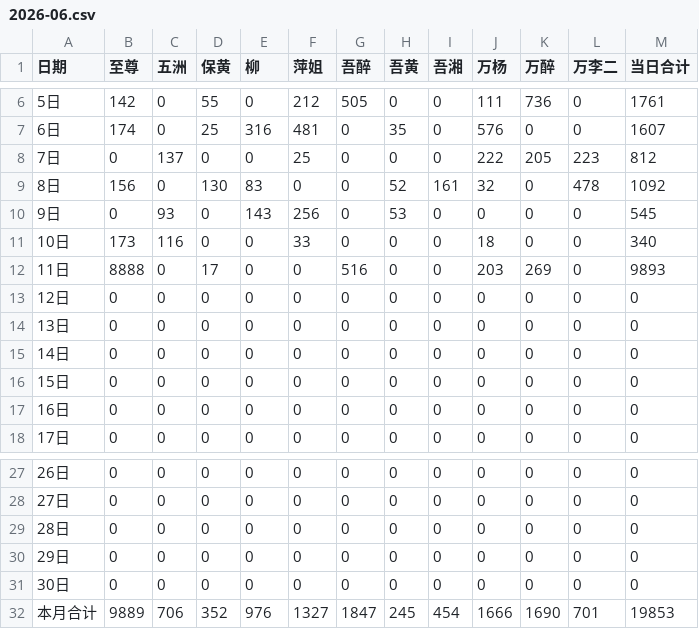
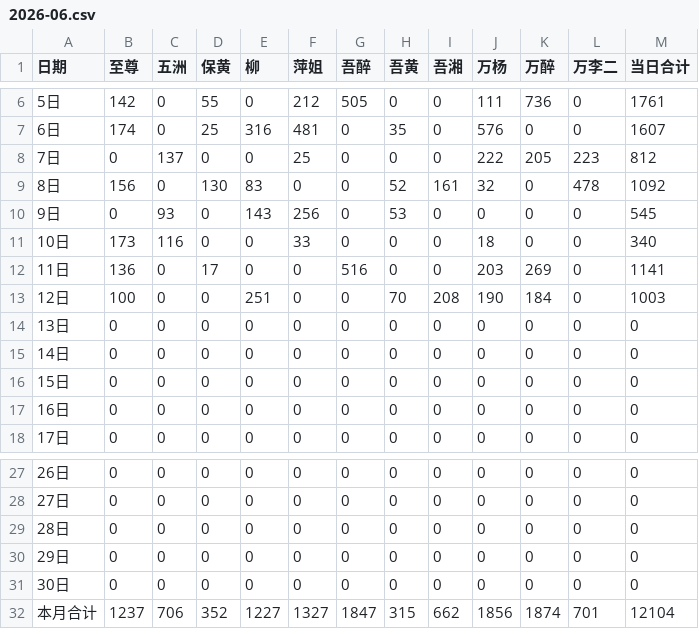
Before and after one commit to nqw1983-coder/-delivery-note-accounting, a CSV file: backups/2026-06.csv, drawn as a sheet; only a part is shown, gaps mark what is left out.

```diff
--- a/backups/2026-06.csv
+++ b/backups/2026-06.csv
@@ -11,4 +11,4 @@
 10日,173,116,0,0,33,0,0,0,18,0,0,340
-11日,8888,0,17,0,0,516,0,0,203,269,0,9893
-12日,0,0,0,0,0,0,0,0,0,0,0,0
+11日,136,0,17,0,0,516,0,0,203,269,0,1141
+12日,100,0,0,251,0,0,70,208,190,184,0,1003
 13日,0,0,0,0,0,0,0,0,0,0,0,0
@@ -31,2 +31,2 @@
 30日,0,0,0,0,0,0,0,0,0,0,0,0
-本月合计,9889,706,352,976,1327,1847,245,454,1666,1690,701,19853
+本月合计,1237,706,352,1227,1327,1847,315,662,1856,1874,701,12104
```
Also changed, not shown: 1 other file.
